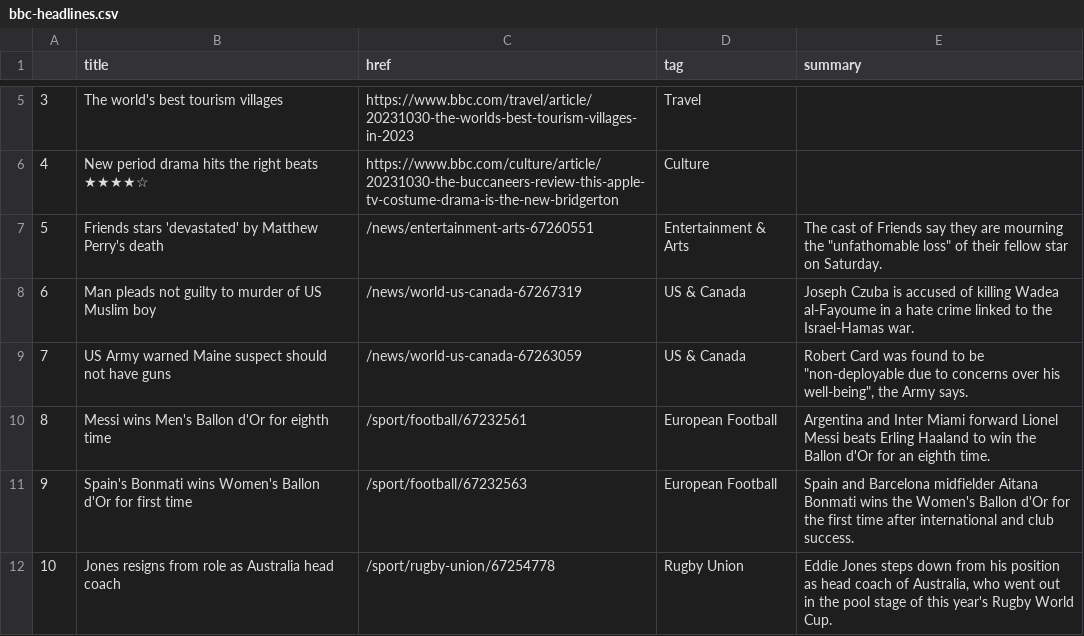
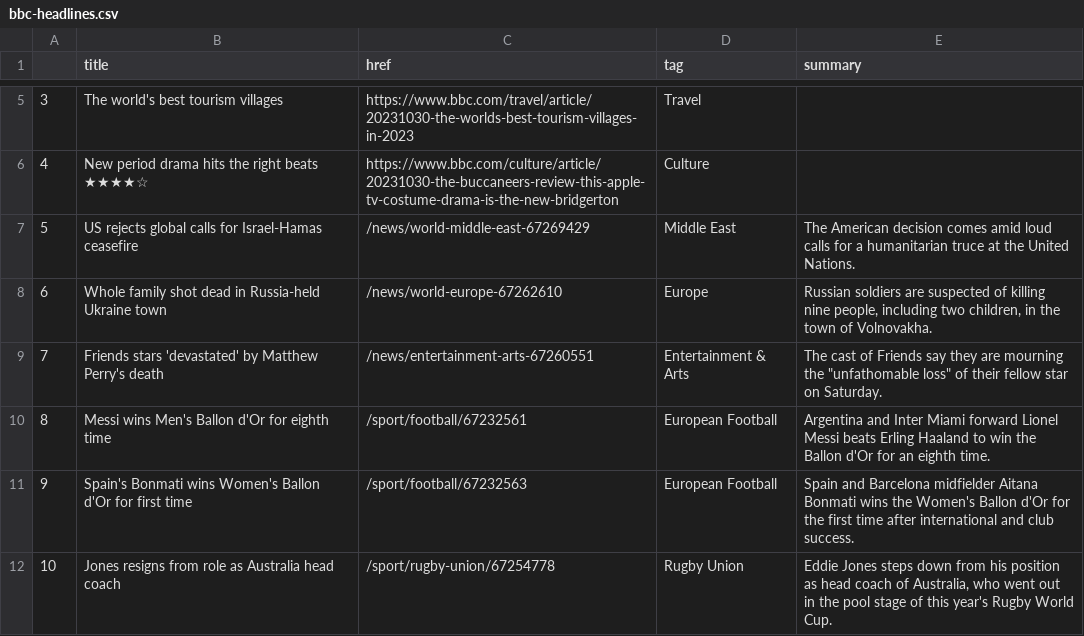
Before and after one commit to jsoma/automatic-scraper, a CSV file: bbc-headlines.csv, drawn as a sheet; only a part is shown, gaps mark what is left out.

```diff
--- a/bbc-headlines.csv
+++ b/bbc-headlines.csv
@@ -6,5 +6,5 @@
 4,New period drama hits the right beats ★★★★☆,https://www.bbc.com/culture/article/20231030-the-buccaneers-review-this-apple-tv-costume-drama-is-the-new-bridgerton,Culture,
-5,Friends stars 'devastated' by Matthew Perry's death,/news/entertainment-arts-67260551,Entertainment & Arts,"The cast of Friends say they are mourning the ""unfathomable loss"" of their fellow star on Saturday."
-6,Man pleads not guilty to murder of US Muslim boy,/news/world-us-canada-67267319,US & Canada,Joseph Czuba is accused of killing Wadea al-Fayoume in a hate crime linked to the Israel-Hamas war.
-7,US Army warned Maine suspect should not have guns,/news/world-us-canada-67263059,US & Canada,"Robert Card was found to be ""non-deployable due to concerns over his well-being"", the Army says."
+5,US rejects global calls for Israel-Hamas ceasefire,/news/world-middle-east-67269429,Middle East,The American decision comes amid loud calls for a humanitarian truce at the United Nations.
+6,Whole family shot dead in Russia-held Ukraine town,/news/world-europe-67262610,Europe,"Russian soldiers are suspected of killing nine people, including two children, in the town of Volnovakha."
+7,Friends stars 'devastated' by Matthew Perry's death,/news/entertainment-arts-67260551,Entertainment & Arts,"The cast of Friends say they are mourning the ""unfathomable loss"" of their fellow star on Saturday."
 8,Messi wins Men's Ballon d'Or for eighth time,/sport/football/67232561,European Football,Argentina and Inter Miami forward Lionel Messi beats Erling Haaland to win the Ballon d'Or for an eighth time.
```
